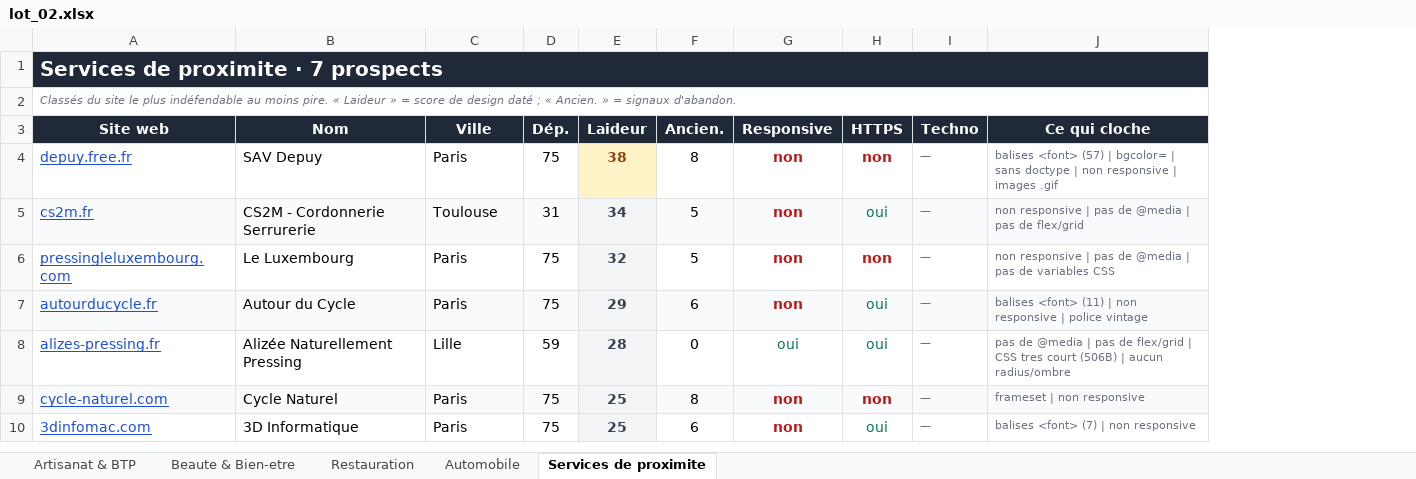
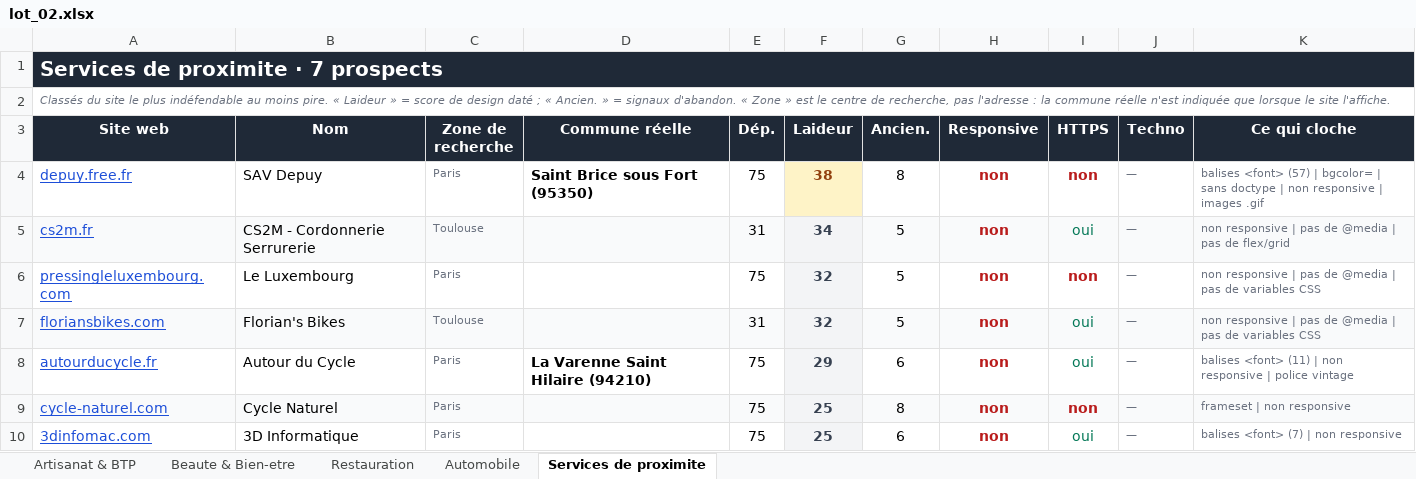
Before and after one commit to PalmBeachPete53/prospect-restauration, an Excel workbook: lot_02.xlsx, sheet Services de proximite, drawn as a sheet; values as stored, in another font and other column widths than the file's, no borders; removed rows and columns are numbered as before the commit, all else as after; the diff names each change by its address in the sheet, - before the commit and + after, or states it on an @@ line.

```diff
--- a/lot_02.xlsx (sheet Services de proximite)
+++ b/lot_02.xlsx (sheet Services de proximite)
+column D (Commune réelle), row 4: Saint Brice sous Fort (95350); row 8: La Varenne Saint Hilaire (94210)
-A2 (Site web): …signaux d'abandon.
+A2 (Site web): …signaux d'abandon. « Zone » est le centre de recherche, pas l'adresse : la commune réelle n'est indiquée que lorsque le site l'affiche.
-C3: Ville
+C3: Zone de recherche
-C4:C6 text colour: black
+C4:C6 text colour: #6B7280, text size: smaller
+row 7: floriansbikes.com | Florian's Bikes | Toulouse |  | 31 | 32 | 5 | non | oui | — | non responsive | pas de @media | pas de variables CSS
-A8:C8 fill: #F9FAFB
+A8:C8 fill: none
-C8 text colour: black
+C8 text colour: #6B7280, text size: smaller
-E8 fill: #F9FAFB
+E8 fill: none
-G8:K8 fill: #F9FAFB
+G8:K8 fill: none
-row 8: alizes-pressing.fr | Alizée Naturellement Pressing | Lille | 59 | 28 | 0 | oui | oui | — | pas de @media | pas de flex/grid | CSS tres court (506B) | aucun radius/ombre
-C9:C10 text colour: black
+C9:C10 text colour: #6B7280, text size: smaller
```
Also changed, not shown: sheet Automobile, sheet Restauration, sheet Artisanat & BTP, sheet Beaute & Bien-etre, lot_01.xlsx, lot_03.xlsx, 10 other files.
